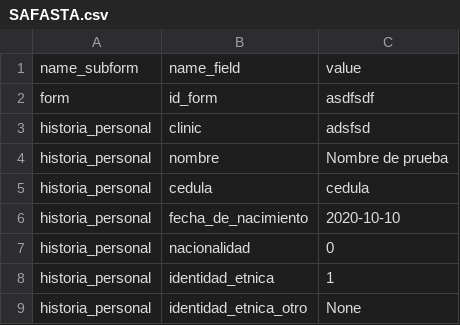
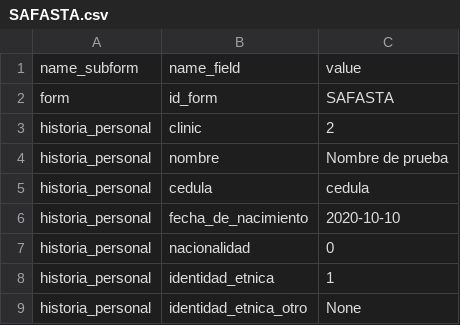
Before and after one commit to KevinR98/MammoTrck-WEB-, a CSV file: mammotrck_repo/csv_examples/SAFASTA.csv, drawn as a sheet; only a part is shown.

```diff
--- a/mammotrck_repo/csv_examples/SAFASTA.csv
+++ b/mammotrck_repo/csv_examples/SAFASTA.csv
@@ -1,4 +1,4 @@
 name_subform,name_field,value
-form,id_form,asdfsdf
-historia_personal,clinic,adsfsd
+form,id_form,SAFASTA
+historia_personal,clinic,2
 historia_personal,nombre,Nombre de prueba
```
Also changed, not shown: 2 other files.
